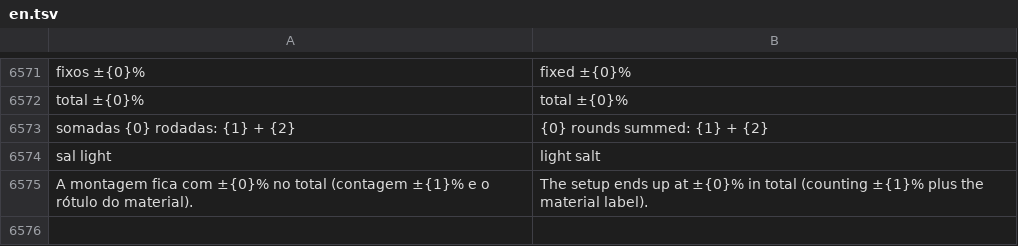
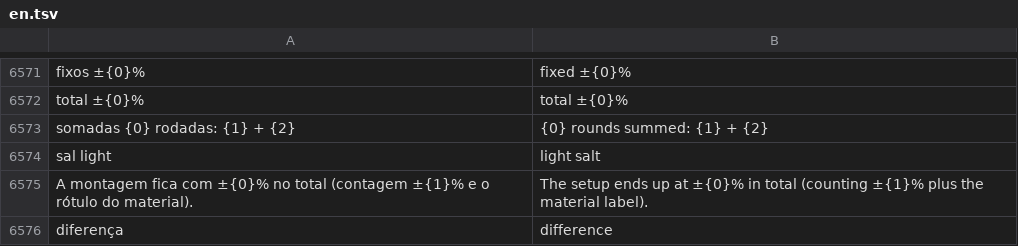
Before and after one commit to matheusAFreitas/radlog, a TSV file: internal/i18n/en.tsv, drawn as a sheet; only a part is shown, gaps mark what is left out.

```diff
--- a/internal/i18n/en.tsv
+++ b/internal/i18n/en.tsv
@@ -6575 +6575,2 @@ sal light	light salt
 A montagem fica com ±{0}% no total (contagem ±{1}% e o rótulo do material).	The setup ends up at ±{0}% in total (counting ±{1}% plus the material label).
+diferença	difference
```
Also changed, not shown: 7 other files.
